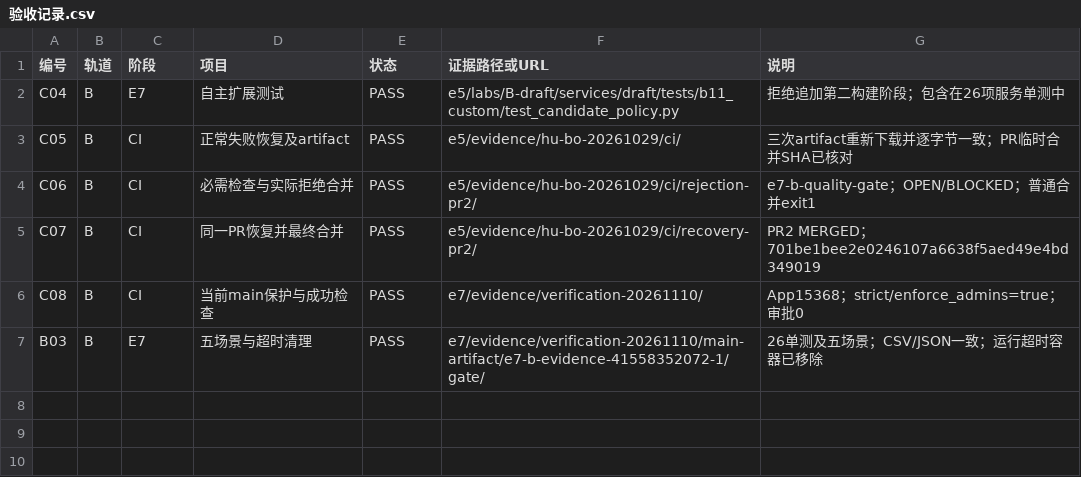
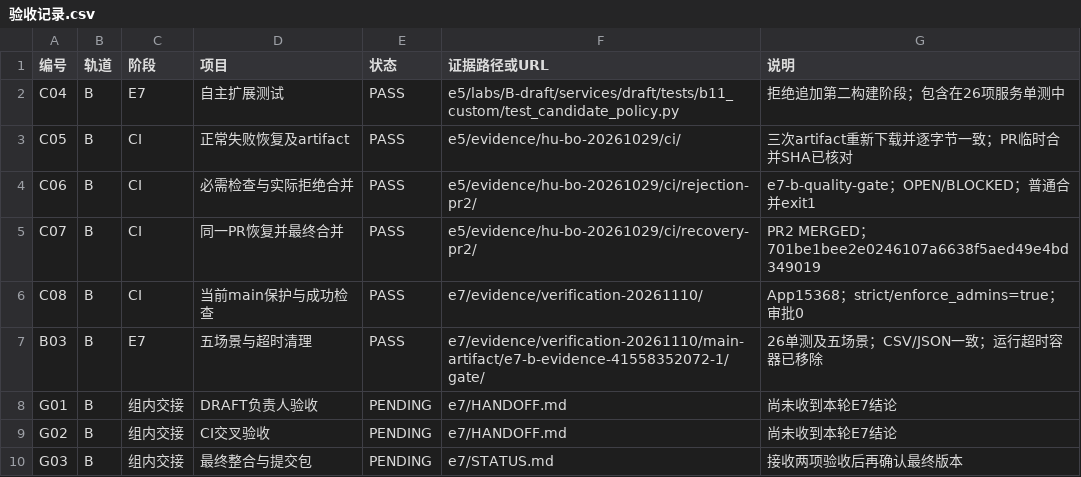
Before and after one commit to DuscWalk/devops_B11, a CSV file: e7/验收记录.csv, drawn as a sheet; the diff names each change by its address in the sheet, - before the commit and + after, or states it on an @@ line.

Commit message:
docs(e7): mark team review pending and retract submission status

```diff
--- a/e7/验收记录.csv
+++ b/e7/验收记录.csv
+row 8: G01 | B | 组内交接 | DRAFT负责人验收 | PENDING | e7/HANDOFF.md | 尚未收到本轮E7结论
+row 9: G02 | B | 组内交接 | CI交叉验收 | PENDING | e7/HANDOFF.md | 尚未收到本轮E7结论
+row 10: G03 | B | 组内交接 | 最终整合与提交包 | PENDING | e7/STATUS.md | 接收两项验收后再确认最终版本
```
Also changed, not shown: 8 other files.
